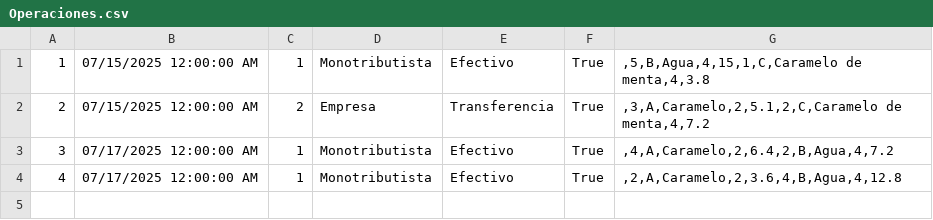
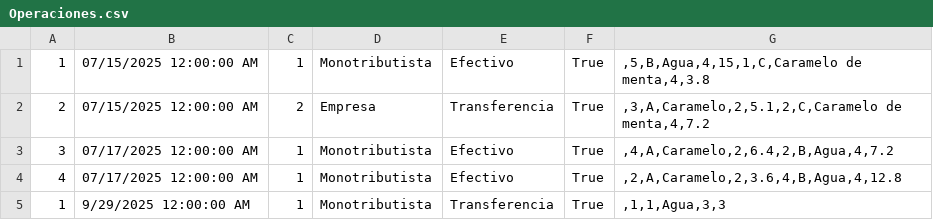
Before and after one commit to inahugames/LastProyecto, a CSV file: LastProyecto/bin/Debug/Operaciones.csv, drawn as a sheet; the diff names each change by its address in the sheet, - before the commit and + after, or states it on an @@ line.

```diff
--- a/LastProyecto/bin/Debug/Operaciones.csv
+++ b/LastProyecto/bin/Debug/Operaciones.csv
+row 5: 1 | 9/29/2025 12:00:00 AM | 1 | Monotributista | Transferencia | True | ,1,1,Agua,3,3
```
Also changed, not shown: 10 other files.
